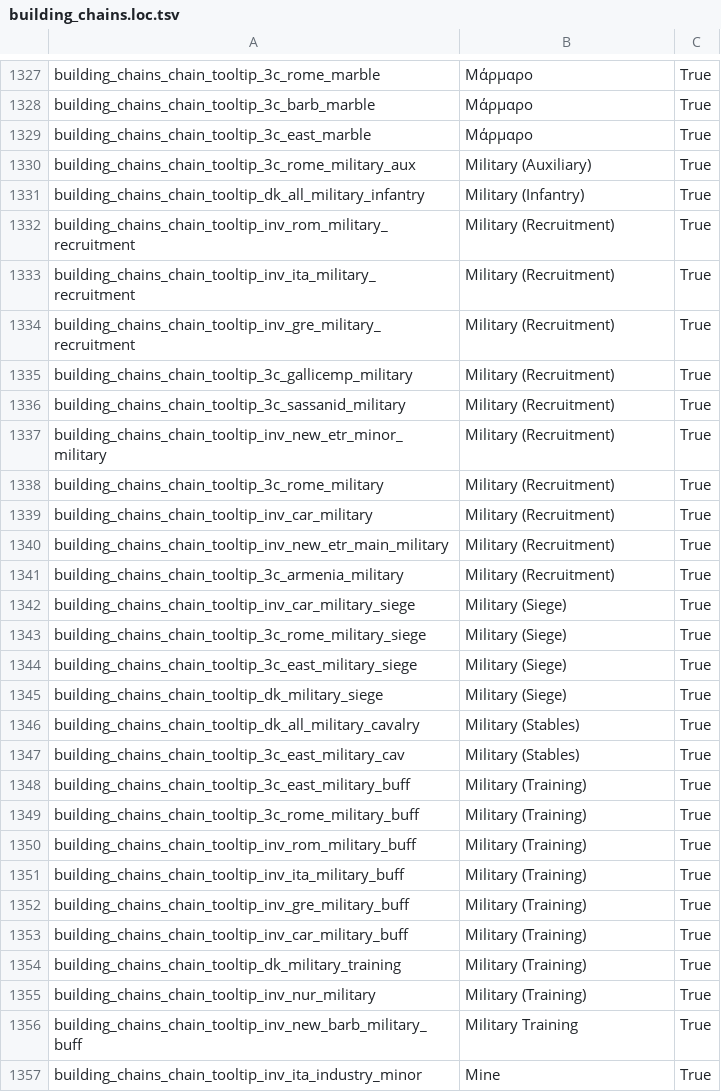
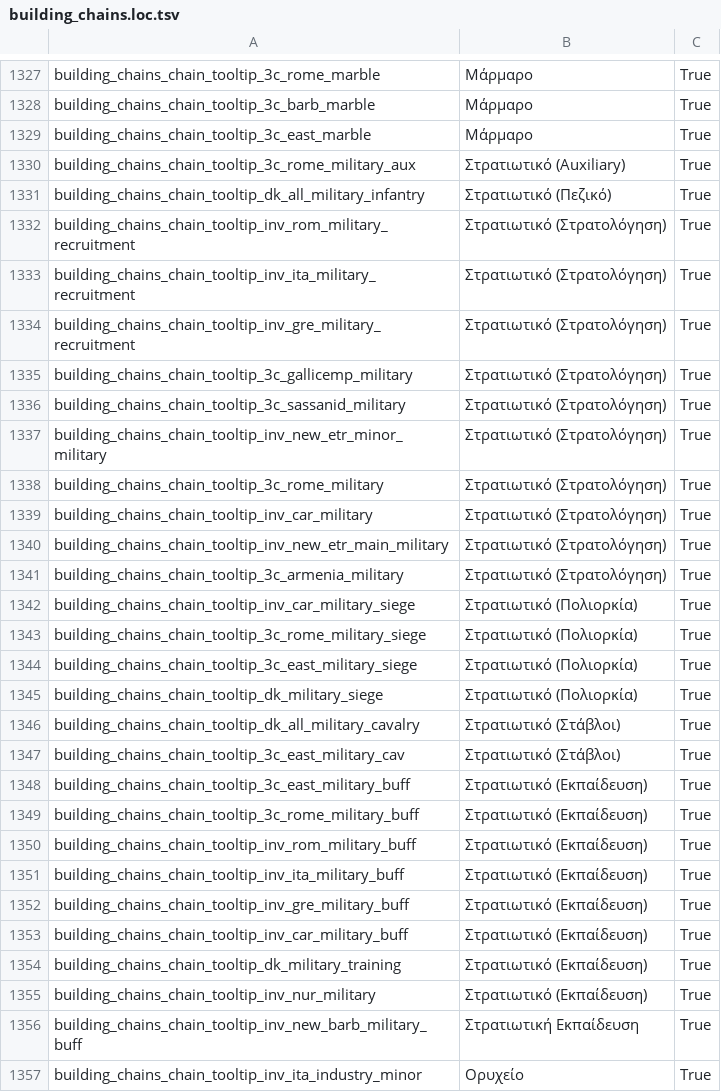
Before and after one commit to JimChrModder/Gr-Translations, a TSV file: Translations/Total War Rome 2/Greek/Πρέπει να μεταφραστούν/building_chains.loc.tsv, drawn as a sheet; only a part is shown, gaps mark what is left out; the diff covers the shown part only.

Commit message:
Done

```diff
--- a/Translations/Total War Rome 2/Greek/Πρέπει να μεταφραστούν/building_chains.loc.tsv
+++ b/Translations/Total War Rome 2/Greek/Πρέπει να μεταφραστούν/building_chains.loc.tsv
@@ -1329,29 +1329,29 @@
 "building_chains_chain_tooltip_3c_east_marble"	"Μάρμαρο"	"True"
-"building_chains_chain_tooltip_3c_rome_military_aux"	"Military (Auxiliary)"	"True"
-"building_chains_chain_tooltip_dk_all_military_infantry"	"Military (Infantry)"	"True"
-"building_chains_chain_tooltip_inv_rom_military_recruitment"	"Military (Recruitment)"	"True"
-"building_chains_chain_tooltip_inv_ita_military_recruitment"	"Military (Recruitment)"	"True"
-"building_chains_chain_tooltip_inv_gre_military_recruitment"	"Military (Recruitment)"	"True"
-"building_chains_chain_tooltip_3c_gallicemp_military"	"Military (Recruitment)"	"True"
-"building_chains_chain_tooltip_3c_sassanid_military"	"Military (Recruitment)"	"True"
-"building_chains_chain_tooltip_inv_new_etr_minor_military"	"Military (Recruitment)"	"True"
-"building_chains_chain_tooltip_3c_rome_military"	"Military (Recruitment)"	"True"
-"building_chains_chain_tooltip_inv_car_military"	"Military (Recruitment)"	"True"
-"building_chains_chain_tooltip_inv_new_etr_main_military"	"Military (Recruitment)"	"True"
-"building_chains_chain_tooltip_3c_armenia_military"	"Military (Recruitment)"	"True"
-"building_chains_chain_tooltip_inv_car_military_siege"	"Military (Siege)"	"True"
-"building_chains_chain_tooltip_3c_rome_military_siege"	"Military (Siege)"	"True"
-"building_chains_chain_tooltip_3c_east_military_siege"	"Military (Siege)"	"True"
-"building_chains_chain_tooltip_dk_military_siege"	"Military (Siege)"	"True"
-"building_chains_chain_tooltip_dk_all_military_cavalry"	"Military (Stables)"	"True"
-"building_chains_chain_tooltip_3c_east_military_cav"	"Military (Stables)"	"True"
-"building_chains_chain_tooltip_3c_east_military_buff"	"Military (Training)"	"True"
-"building_chains_chain_tooltip_3c_rome_military_buff"	"Military (Training)"	"True"
-"building_chains_chain_tooltip_inv_rom_military_buff"	"Military (Training)"	"True"
-"building_chains_chain_tooltip_inv_ita_military_buff"	"Military (Training)"	"True"
-"building_chains_chain_tooltip_inv_gre_military_buff"	"Military (Training)"	"True"
-"building_chains_chain_tooltip_inv_car_military_buff"	"Military (Training)"	"True"
-"building_chains_chain_tooltip_dk_military_training"	"Military (Training)"	"True"
-"building_chains_chain_tooltip_inv_nur_military"	"Military (Training)"	"True"
-"building_chains_chain_tooltip_inv_new_barb_military_buff"	"Military Training"	"True"
-"building_chains_chain_tooltip_inv_ita_industry_minor"	"Mine"	"True"
+"building_chains_chain_tooltip_3c_rome_military_aux"	"Στρατιωτικό (Auxiliary)"	"True"
+"building_chains_chain_tooltip_dk_all_military_infantry"	"Στρατιωτικό (Πεζικό)"	"True"
+"building_chains_chain_tooltip_inv_rom_military_recruitment"	"Στρατιωτικό (Στρατολόγηση)"	"True"
+"building_chains_chain_tooltip_inv_ita_military_recruitment"	"Στρατιωτικό (Στρατολόγηση)"	"True"
+"building_chains_chain_tooltip_inv_gre_military_recruitment"	"Στρατιωτικό (Στρατολόγηση)"	"True"
+"building_chains_chain_tooltip_3c_gallicemp_military"	"Στρατιωτικό (Στρατολόγηση)"	"True"
+"building_chains_chain_tooltip_3c_sassanid_military"	"Στρατιωτικό (Στρατολόγηση)"	"True"
+"building_chains_chain_tooltip_inv_new_etr_minor_military"	"Στρατιωτικό (Στρατολόγηση)"	"True"
+"building_chains_chain_tooltip_3c_rome_military"	"Στρατιωτικό (Στρατολόγηση)"	"True"
+"building_chains_chain_tooltip_inv_car_military"	"Στρατιωτικό (Στρατολόγηση)"	"True"
+"building_chains_chain_tooltip_inv_new_etr_main_military"	"Στρατιωτικό (Στρατολόγηση)"	"True"
+"building_chains_chain_tooltip_3c_armenia_military"	"Στρατιωτικό (Στρατολόγηση)"	"True"
+"building_chains_chain_tooltip_inv_car_military_siege"	"Στρατιωτικό (Πολιορκία)"	"True"
+"building_chains_chain_tooltip_3c_rome_military_siege"	"Στρατιωτικό (Πολιορκία)"	"True"
+"building_chains_chain_tooltip_3c_east_military_siege"	"Στρατιωτικό (Πολιορκία)"	"True"
+"building_chains_chain_tooltip_dk_military_siege"	"Στρατιωτικό (Πολιορκία)"	"True"
+"building_chains_chain_tooltip_dk_all_military_cavalry"	"Στρατιωτικό (Στάβλοι)"	"True"
+"building_chains_chain_tooltip_3c_east_military_cav"	"Στρατιωτικό (Στάβλοι)"	"True"
+"building_chains_chain_tooltip_3c_east_military_buff"	"Στρατιωτικό (Εκπαίδευση)"	"True"
+"building_chains_chain_tooltip_3c_rome_military_buff"	"Στρατιωτικό (Εκπαίδευση)"	"True"
+"building_chains_chain_tooltip_inv_rom_military_buff"	"Στρατιωτικό (Εκπαίδευση)"	"True"
+"building_chains_chain_tooltip_inv_ita_military_buff"	"Στρατιωτικό (Εκπαίδευση)"	"True"
+"building_chains_chain_tooltip_inv_gre_military_buff"	"Στρατιωτικό (Εκπαίδευση)"	"True"
+"building_chains_chain_tooltip_inv_car_military_buff"	"Στρατιωτικό (Εκπαίδευση)"	"True"
+"building_chains_chain_tooltip_dk_military_training"	"Στρατιωτικό (Εκπαίδευση)"	"True"
+"building_chains_chain_tooltip_inv_nur_military"	"Στρατιωτικό (Εκπαίδευση)"	"True"
+"building_chains_chain_tooltip_inv_new_barb_military_buff"	"Στρατιωτική Εκπαίδευση"	"True"
+"building_chains_chain_tooltip_inv_ita_industry_minor"	"Ορυχείο"	"True"
```
Also changed, not shown: 132 edited cells elsewhere in this file.
